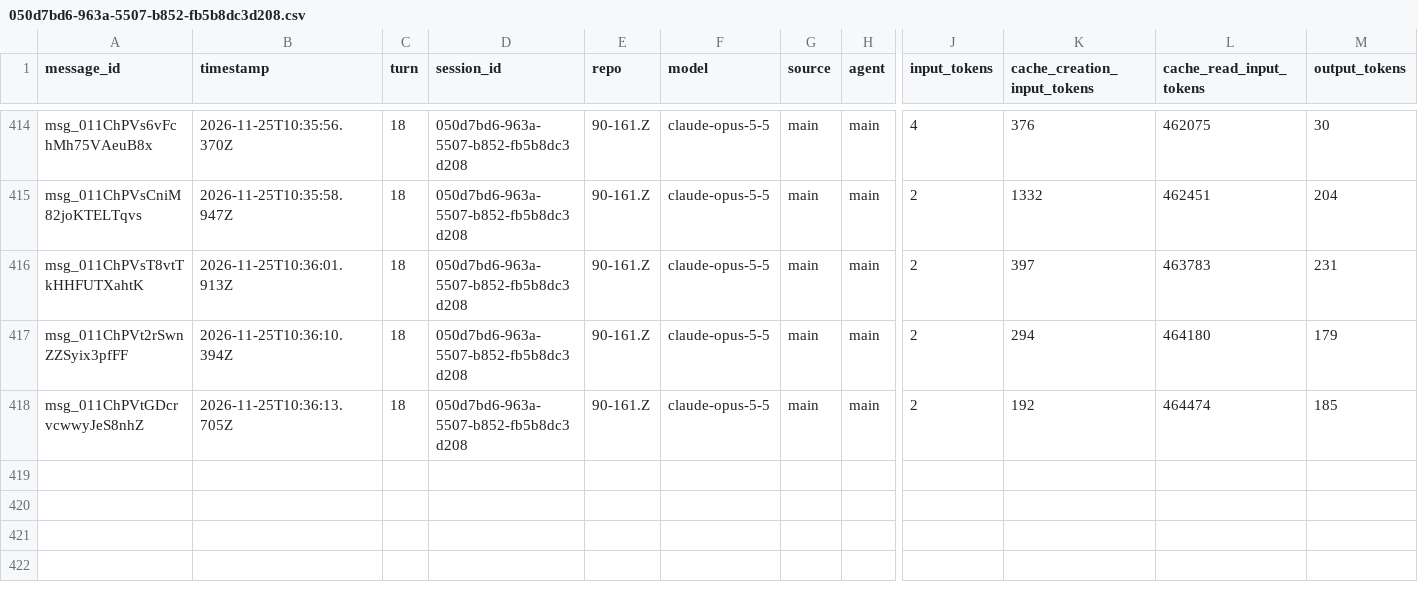
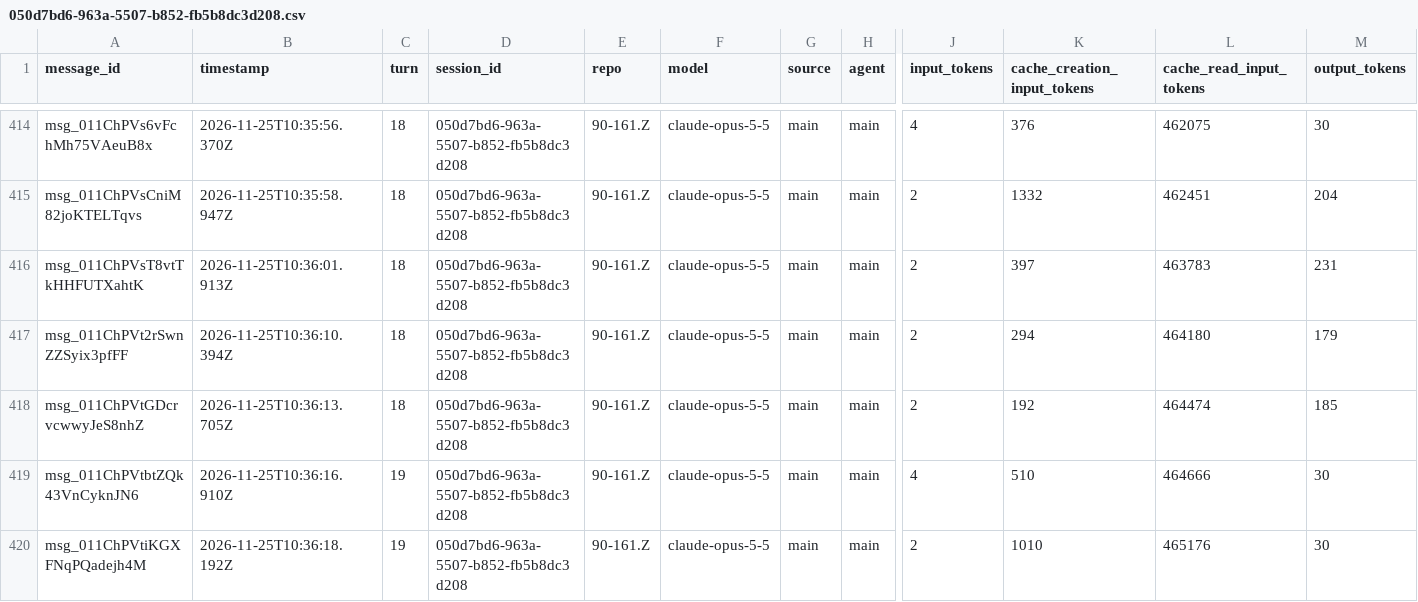
Before and after one commit to rhope-ops/90-161.Z, a CSV file: sessions/050d7bd6-963a-5507-b852-fb5b8dc3d208.csv, drawn as a sheet; only a part is shown, gaps mark what is left out; rows hold the shown columns only; the diff names each change by its address in the sheet, - before the commit and + after, or states it on an @@ line.

```diff
--- a/sessions/050d7bd6-963a-5507-b852-fb5b8dc3d208.csv
+++ b/sessions/050d7bd6-963a-5507-b852-fb5b8dc3d208.csv
+row 419: msg_011ChPVtbtZQk43VnCyknJN6 | 2026-11-25T10:36:16.910Z | 19 | 050d7bd6-963a-5507-b852-fb5b8dc3d208 | 90-161.Z | claude-opus-5-5 | main | main | 4 | 510 | 464666 | 30
+row 420: msg_011ChPVtiKGXFNqPQadejh4M | 2026-11-25T10:36:18.192Z | 19 | 050d7bd6-963a-5507-b852-fb5b8dc3d208 | 90-161.Z | claude-opus-5-5 | main | main | 2 | 1010 | 465176 | 30
```
Also changed, not shown: costs/050d7bd6-963a-5507-b852-fb5b8dc3d208.csv.
